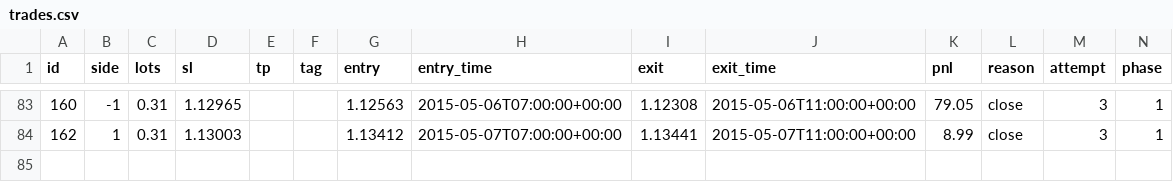
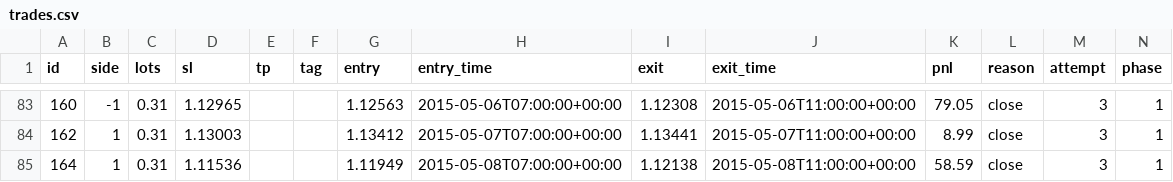
Before and after one commit to macdarenz-droid/Watch-test, a CSV file: practice/sim/trades.csv, drawn as a sheet; only a part is shown, gaps mark what is left out; the diff names each change by its address in the sheet, - before the commit and + after, or states it on an @@ line.

```diff
--- a/practice/sim/trades.csv
+++ b/practice/sim/trades.csv
+row 85: 164 | 1 | 0.31 | 1.11536 |  |  | 1.11949 | 2015-05-08T07:00:00+00:00 | 1.12138 | 2015-05-08T11:00:00+00:00 | 58.59 | close | 3 | 1
```
Also changed, not shown: 8 other files.
